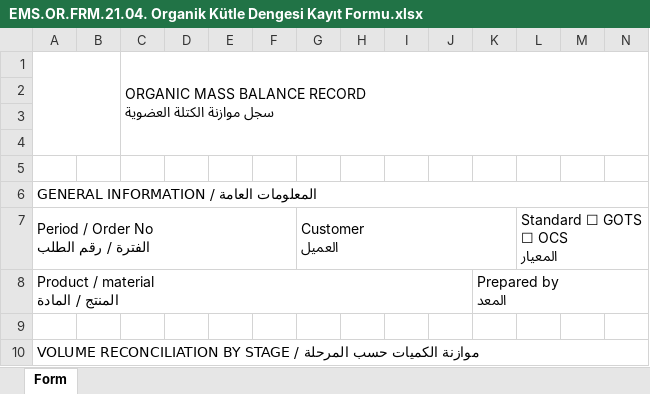
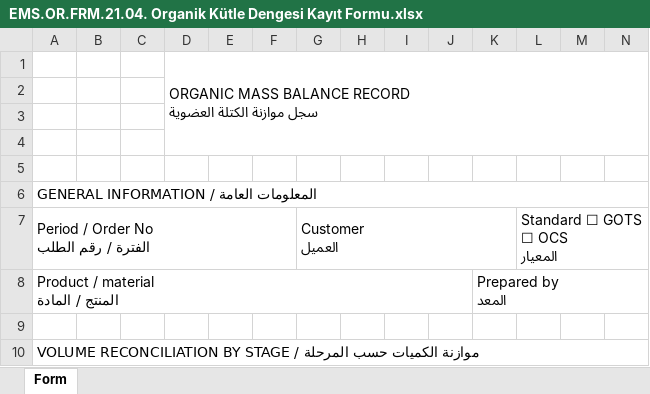
Before and after one commit to abdllhbydgn/ems, an Excel workbook: formlar/16. Organik Üretim/EMS.OR.FRM.21.04. Organik Kütle Dengesi Kayıt Formu.xlsx, sheet Form, drawn as a sheet; only a part is shown; values as stored, in another font and other column widths than the file's, no cell formats; charts and pictures not drawn; ↵ is a line break in a cell; the diff names each change by its address in the sheet, - before the commit and + after, or states it on an @@ line.

```diff
--- a/formlar/16. Organik Üretim/EMS.OR.FRM.21.04. Organik Kütle Dengesi Kayıt Formu.xlsx (sheet Form)
+++ b/formlar/16. Organik Üretim/EMS.OR.FRM.21.04. Organik Kütle Dengesi Kayıt Formu.xlsx (sheet Form)
-A1:B4 merged
-C1: ORGANIC MASS BALANCE RECORD ↵ سجل موازنة الكتلة العضوية
+C1: (empty)
-C1:Q4 merged
-D1: (empty)
+D1: ORGANIC MASS BALANCE RECORD ↵ سجل موازنة الكتلة العضوية
+D1:O4 merged
```
Also changed, not shown: cell formats, charts or pictures, formlar/10. Depo ve Sevkiyat/EMS.DP.FRM.08.02. Uygunsuz Malzeme Bildirim Formu.xlsx, formlar/10. Depo ve Sevkiyat/EMS.DP.FRM.08.03. Stok Sayım Formu.xlsx, 20 other files.
